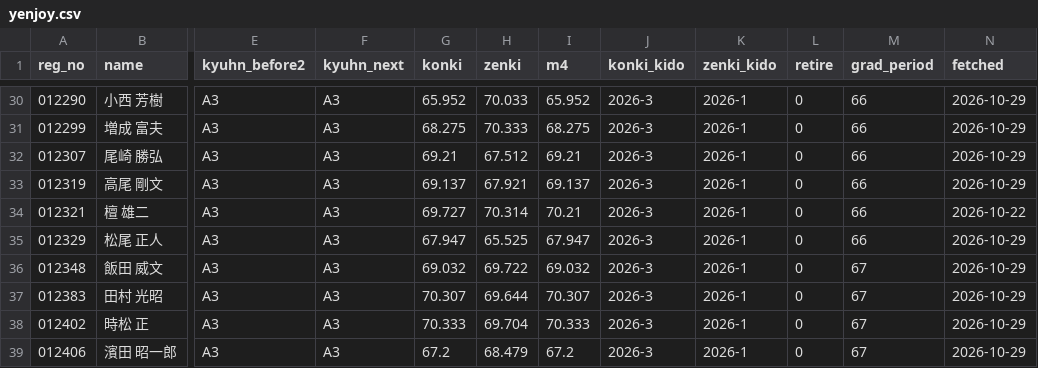
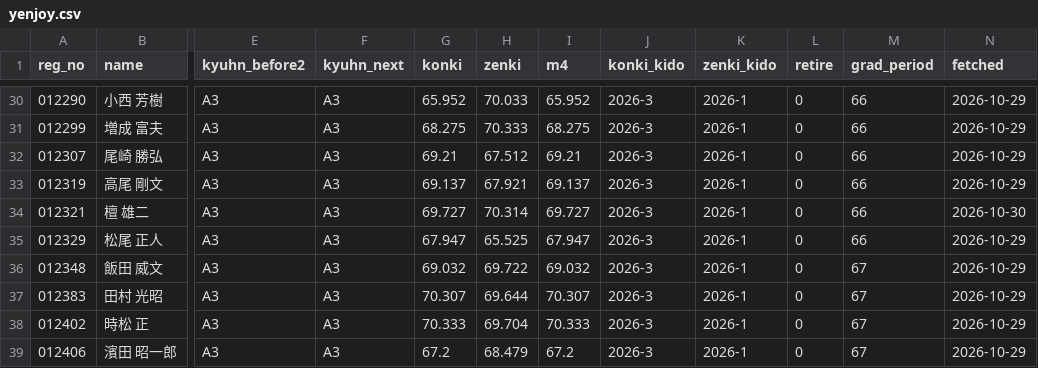
Before and after one commit to greengiant7773/keirin-taisha, a CSV file: yenjoy.csv, drawn as a sheet; only a part is shown, gaps mark what is left out; the diff names each change by its address in the sheet, - before the commit and + after, or states it on an @@ line.

```diff
--- a/yenjoy.csv
+++ b/yenjoy.csv
-I34 (m4): 70.21
+I34 (m4): 69.727
-N34 (fetched): 2026-10-22
+N34 (fetched): 2026-10-30
```
Also changed, not shown: 4 other files.
